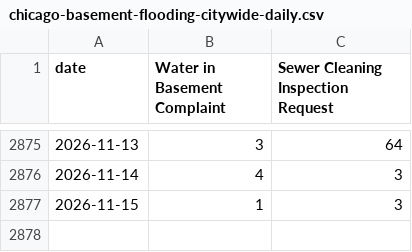
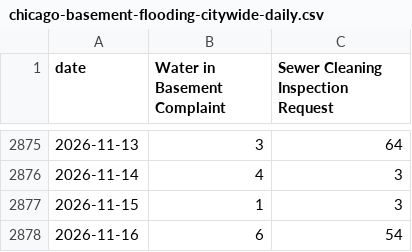
Before and after one commit to proofnotfluff-a11y/Proofnotfluff-pins, a CSV file: docs/chicago-basement-flooding/chicago-basement-flooding-citywide-daily.csv, drawn as a sheet; only a part is shown, gaps mark what is left out.

Commit message:
Chicago basement flooding calls data 2026-11-17

```diff
--- a/docs/chicago-basement-flooding/chicago-basement-flooding-citywide-daily.csv
+++ b/docs/chicago-basement-flooding/chicago-basement-flooding-citywide-daily.csv
@@ -2877 +2877,2 @@ date,Water in Basement Complaint,Sewer Cleaning Inspection Request
 2026-11-15,1,3
+2026-11-16,6,54
```
Also changed, not shown: docs/chicago-basement-flooding/chicago-basement-flooding-by-area-month.csv, 4 other files.
